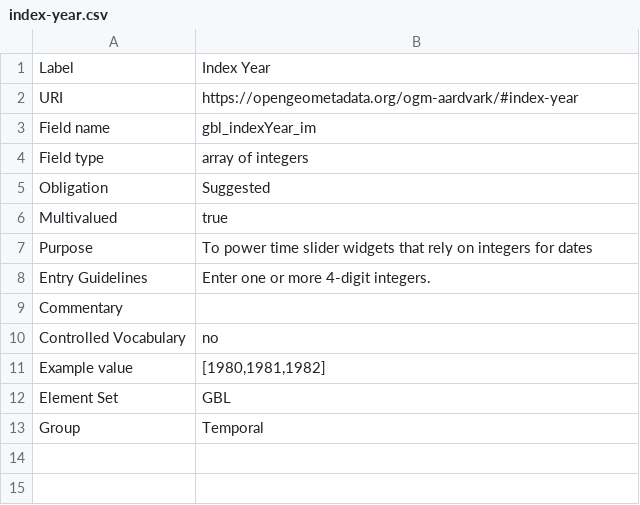
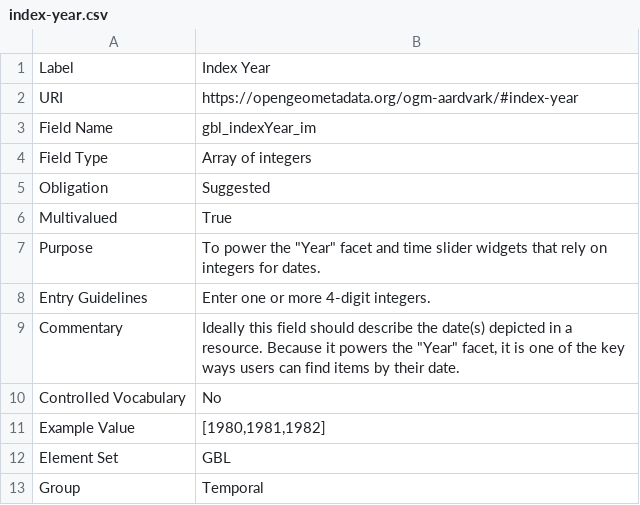
Before and after one commit to OpenGeoMetadata/opengeometadata.github.io, a CSV file: docs/ogm-aardvark/index-year.csv, drawn as a sheet.

```diff
--- a/docs/ogm-aardvark/index-year.csv
+++ b/docs/ogm-aardvark/index-year.csv
@@ -2,11 +2,11 @@ Label,Index Year
 URI,https://opengeometadata.org/ogm-aardvark/#index-year
-Field name,gbl_indexYear_im
-Field type,array of integers
+Field Name,gbl_indexYear_im
+Field Type,Array of integers
 Obligation,Suggested
-Multivalued,true
-Purpose,To power time slider widgets that rely on integers for dates
+Multivalued,True
+Purpose,"To power the ""Year"" facet and time slider widgets that rely on integers for dates."
 Entry Guidelines,Enter one or more 4-digit integers.
-Commentary,
-Controlled Vocabulary,no
-Example value,"[1980,1981,1982]"
+Commentary,"Ideally this field should describe the date(s) depicted in a resource. Because it powers the ""Year"" facet, it is one of the key ways users can find items by their date."
+Controlled Vocabulary,No
+Example Value,"[1980,1981,1982]"
 Element Set,GBL
```
Also changed, not shown: docs/ogm-aardvark/format.csv, docs/ogm-aardvark/is-part-of.csv, 42 other files.
